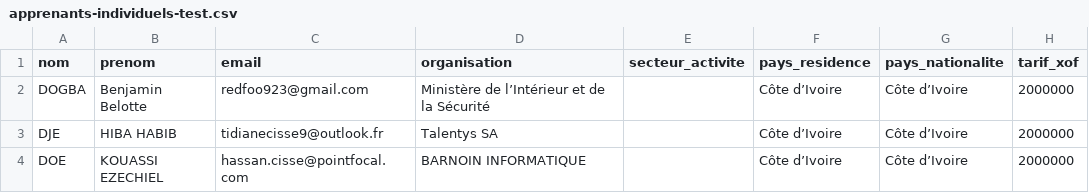
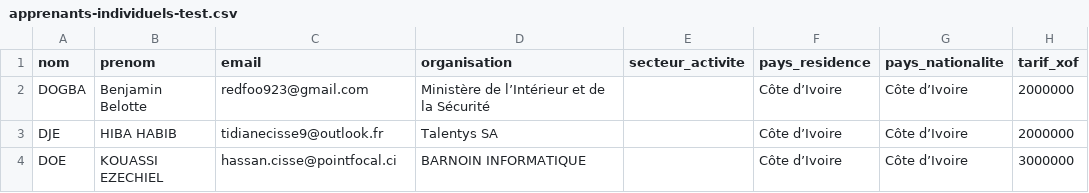
Before and after one commit to Flinguee75/forges-v2, a CSV file: forges-monorepo/backend/scripts/enrolements/groupes/apprenants-individuels-test.csv, drawn as a sheet.

Commit message:
test: switch hassan email to ci

```diff
--- a/forges-monorepo/backend/scripts/enrolements/groupes/apprenants-individuels-test.csv
+++ b/forges-monorepo/backend/scripts/enrolements/groupes/apprenants-individuels-test.csv
@@ -3,2 +3,2 @@ DOGBA,Benjamin Belotte,redfoo923@gmail.com,Ministère de l’Intérieur et de la
 DJE,HIBA HABIB,tidianecisse9@outlook.fr,Talentys SA,,Côte d’Ivoire,Côte d’Ivoire,2000000
-DOE,KOUASSI EZECHIEL,hassan.cisse@pointfocal.com,BARNOIN INFORMATIQUE,,Côte d’Ivoire,Côte d’Ivoire,2000000
+DOE,KOUASSI EZECHIEL,hassan.cisse@pointfocal.ci,BARNOIN INFORMATIQUE,,Côte d’Ivoire,Côte d’Ivoire,3000000
```
